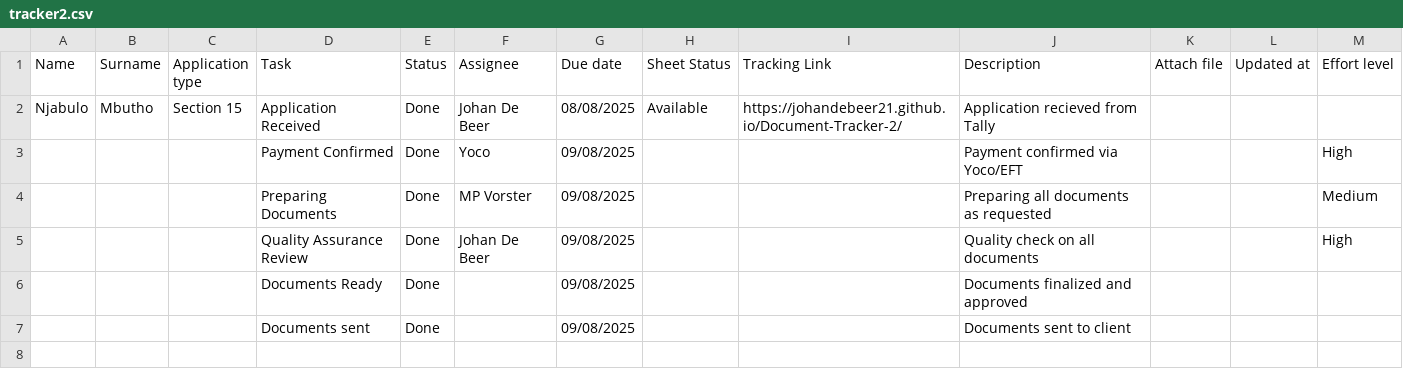
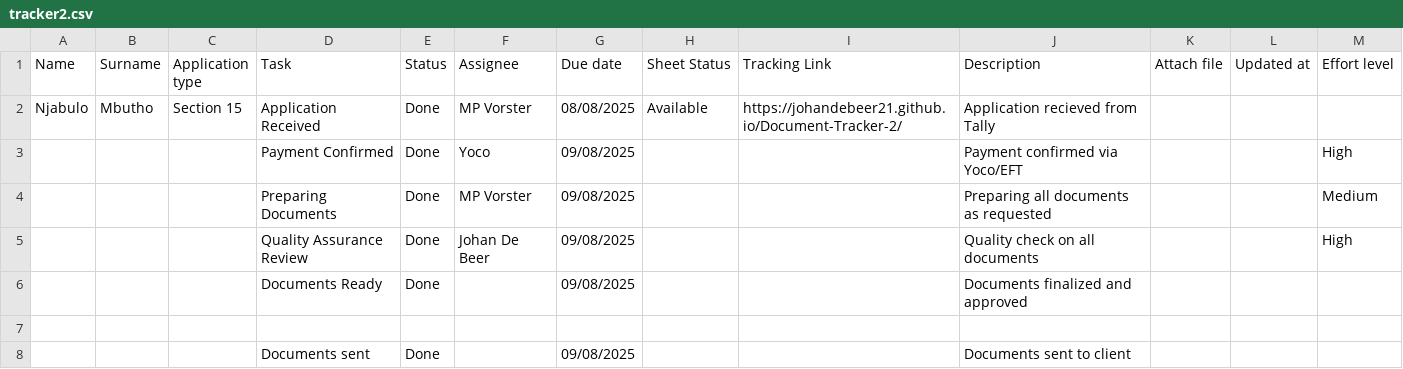
Before and after one commit to johandebeer21/Tracker-Demo, a CSV file: tracker2.csv, drawn as a sheet.

Commit message:
Update tracker2.csv

```diff
--- a/tracker2.csv
+++ b/tracker2.csv
@@ -1,3 +1,3 @@
 Name,Surname,Application type,Task,Status,Assignee,Due date,Sheet Status,Tracking Link,Description,Attach file,Updated at,Effort level
-Njabulo,Mbutho,Section 15,Application Received,Done,Johan De Beer,08/08/2025,Available,https://johandebeer21.github.io/Document-Tracker-2/,Application recieved from Tally,,,
+Njabulo,Mbutho,Section 15,Application Received,Done,MP Vorster,08/08/2025,Available,https://johandebeer21.github.io/Document-Tracker-2/,Application recieved from Tally,,,
 ,,,Payment Confirmed,Done,Yoco,09/08/2025,,,Payment confirmed via Yoco/EFT,,,High
@@ -6,2 +6,3 @@ Njabulo,Mbutho,Section 15,Application Received,Done,Johan De Beer,08/08/2025,Ava
 ,,,Documents Ready,Done,,09/08/2025,,,Documents finalized and approved,,,
+
 ,,,Documents sent,Done,,09/08/2025,,,Documents sent to client,,,
```
